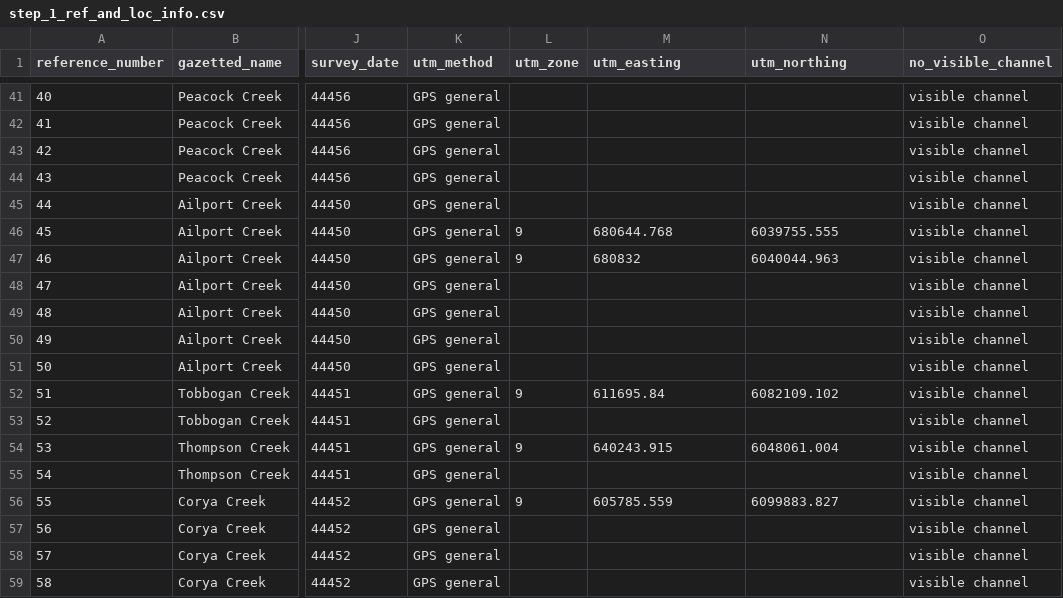
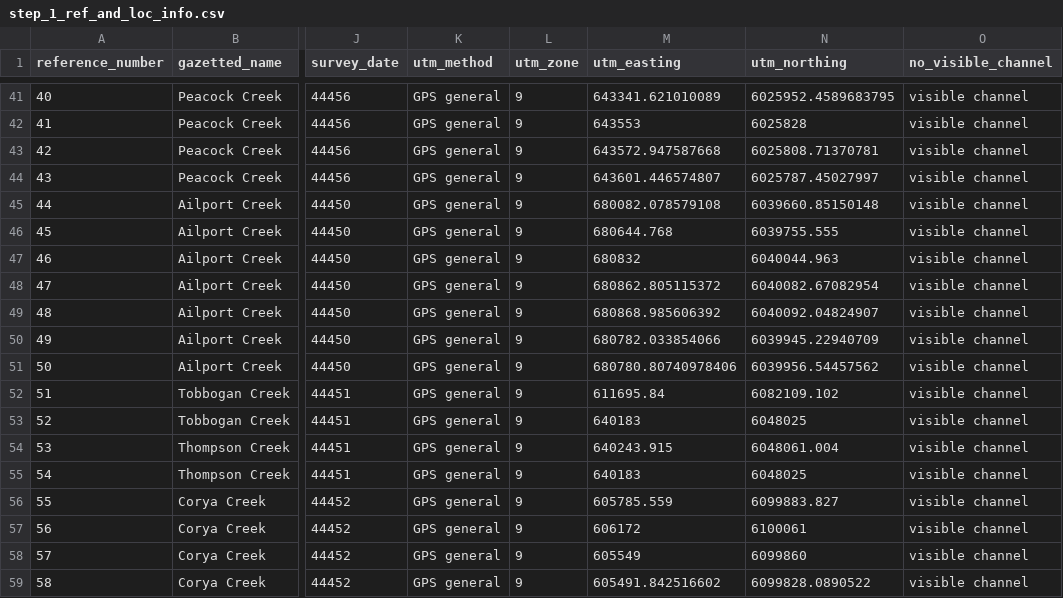
Before and after one commit to lucy-schick/fish_passage_skeena_2021_reporting, a CSV file: data/backup/step_1_ref_and_loc_info.csv, drawn as a sheet; only a part is shown, gaps mark what is left out; the diff covers the shown part only; the diff names each change by its address in the sheet, - before the commit and + after, or states it on an @@ line.

```diff
--- a/data/backup/step_1_ref_and_loc_info.csv
+++ b/data/backup/step_1_ref_and_loc_info.csv
-L41:L45 (utm_zone): (empty)
+L41:L45 (utm_zone): 9
-M41 (utm_easting): (empty)
+M41 (utm_easting): 643341.621010089
-N41 (utm_northing): (empty)
+N41 (utm_northing): 6025952.4589683795
-M42 (utm_easting): (empty)
+M42 (utm_easting): 643553
-N42 (utm_northing): (empty)
+N42 (utm_northing): 6025828
-M43 (utm_easting): (empty)
+M43 (utm_easting): 643572.947587668
-N43 (utm_northing): (empty)
+N43 (utm_northing): 6025808.71370781
-M44 (utm_easting): (empty)
+M44 (utm_easting): 643601.446574807
-N44 (utm_northing): (empty)
+N44 (utm_northing): 6025787.45027997
-M45 (utm_easting): (empty)
+M45 (utm_easting): 680082.078579108
-N45 (utm_northing): (empty)
+N45 (utm_northing): 6039660.85150148
-L48:L51 (utm_zone): (empty)
+L48:L51 (utm_zone): 9
-M48 (utm_easting): (empty)
+M48 (utm_easting): 680862.805115372
-N48 (utm_northing): (empty)
+N48 (utm_northing): 6040082.67082954
-M49 (utm_easting): (empty)
+M49 (utm_easting): 680868.985606392
-N49 (utm_northing): (empty)
+N49 (utm_northing): 6040092.04824907
-M50 (utm_easting): (empty)
+M50 (utm_easting): 680782.033854066
-N50 (utm_northing): (empty)
+N50 (utm_northing): 6039945.22940709
-M51 (utm_easting): (empty)
+M51 (utm_easting): 680780.80740978406
-N51 (utm_northing): (empty)
+N51 (utm_northing): 6039956.54457562
-L53 (utm_zone): (empty)
+L53 (utm_zone): 9
-M53 (utm_easting): (empty)
+M53 (utm_easting): 640183
-N53 (utm_northing): (empty)
+N53 (utm_northing): 6048025
-L55 (utm_zone): (empty)
+L55 (utm_zone): 9
-M55 (utm_easting): (empty)
+M55 (utm_easting): 640183
-N55 (utm_northing): (empty)
+N55 (utm_northing): 6048025
-L57:L59 (utm_zone): (empty)
+L57:L59 (utm_zone): 9
-M57 (utm_easting): (empty)
+M57 (utm_easting): 606172
-N57 (utm_northing): (empty)
+N57 (utm_northing): 6100061
-M58 (utm_easting): (empty)
+M58 (utm_easting): 605549
-N58 (utm_northing): (empty)
+N58 (utm_northing): 6099860
-M59 (utm_easting): (empty)
+M59 (utm_easting): 605491.842516602
-N59 (utm_northing): (empty)
+N59 (utm_northing): 6099828.0890522
```
Also changed, not shown: 140 edited cells elsewhere in this file.
